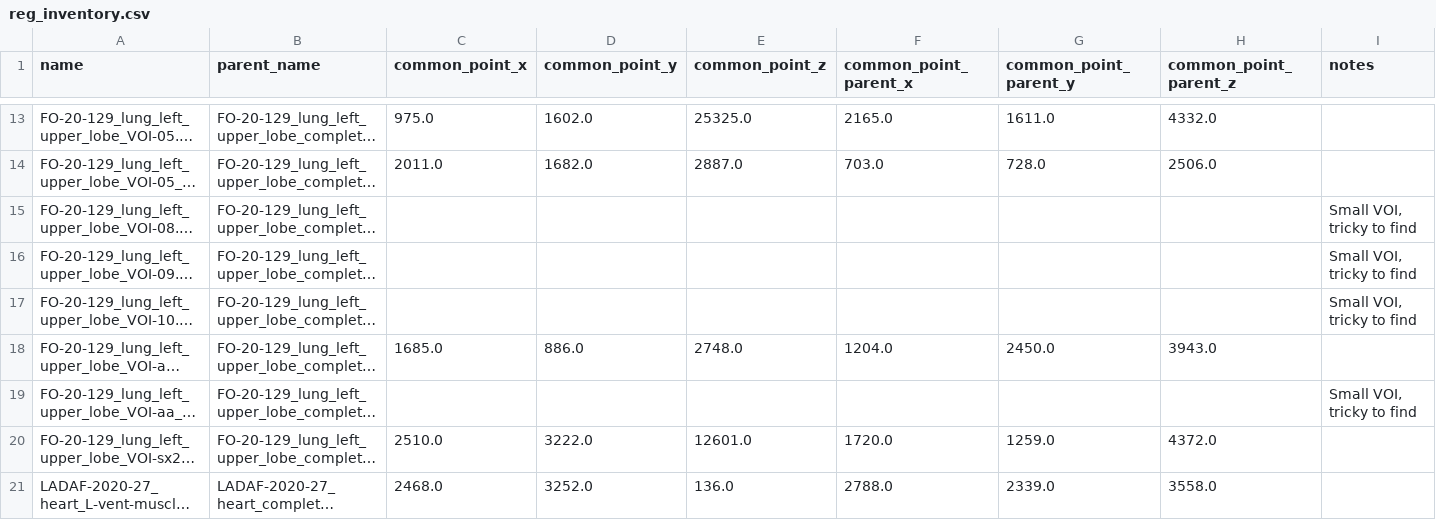
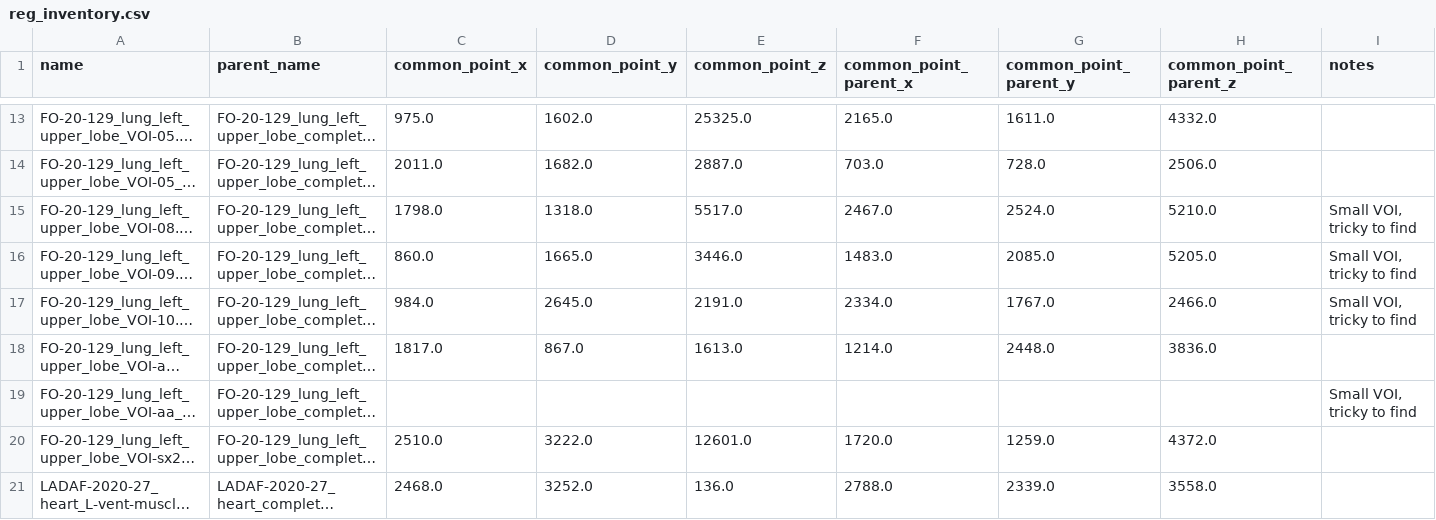
Before and after one commit to HiPCTProject/hipct-reg, a CSV file: src/hipct_reg/reg_inventory.csv, drawn as a sheet; only a part is shown, gaps mark what is left out; long unchanged cells end in …; the diff covers the shown part only; the diff names each change by its address in the sheet, - before the commit and + after, or states it on an @@ line.

Commit message:
Add some more common points

```diff
--- a/src/hipct_reg/reg_inventory.csv
+++ b/src/hipct_reg/reg_inventory.csv
-C15 (common_point_x): (empty)
+C15 (common_point_x): 1798.0
-D15 (common_point_y): (empty)
+D15 (common_point_y): 1318.0
-E15 (common_point_z): (empty)
+E15 (common_point_z): 5517.0
-F15 (common_point_parent_x): (empty)
+F15 (common_point_parent_x): 2467.0
-G15 (common_point_parent_y): (empty)
+G15 (common_point_parent_y): 2524.0
-H15 (common_point_parent_z): (empty)
+H15 (common_point_parent_z): 5210.0
-C16 (common_point_x): (empty)
+C16 (common_point_x): 860.0
-D16 (common_point_y): (empty)
+D16 (common_point_y): 1665.0
-E16 (common_point_z): (empty)
+E16 (common_point_z): 3446.0
-F16 (common_point_parent_x): (empty)
+F16 (common_point_parent_x): 1483.0
-G16 (common_point_parent_y): (empty)
+G16 (common_point_parent_y): 2085.0
-H16 (common_point_parent_z): (empty)
+H16 (common_point_parent_z): 5205.0
-C17 (common_point_x): (empty)
+C17 (common_point_x): 984.0
-D17 (common_point_y): (empty)
+D17 (common_point_y): 2645.0
-E17 (common_point_z): (empty)
+E17 (common_point_z): 2191.0
-F17 (common_point_parent_x): (empty)
+F17 (common_point_parent_x): 2334.0
-G17 (common_point_parent_y): (empty)
+G17 (common_point_parent_y): 1767.0
-H17 (common_point_parent_z): (empty)
+H17 (common_point_parent_z): 2466.0
-C18 (common_point_x): 1685.0
+C18 (common_point_x): 1817.0
-D18 (common_point_y): 886.0
+D18 (common_point_y): 867.0
-E18 (common_point_z): 2748.0
+E18 (common_point_z): 1613.0
-F18 (common_point_parent_x): 1204.0
+F18 (common_point_parent_x): 1214.0
-G18 (common_point_parent_y): 2450.0
+G18 (common_point_parent_y): 2448.0
-H18 (common_point_parent_z): 3943.0
+H18 (common_point_parent_z): 3836.0
```
Also changed, not shown: 41 edited cells elsewhere in this file.
